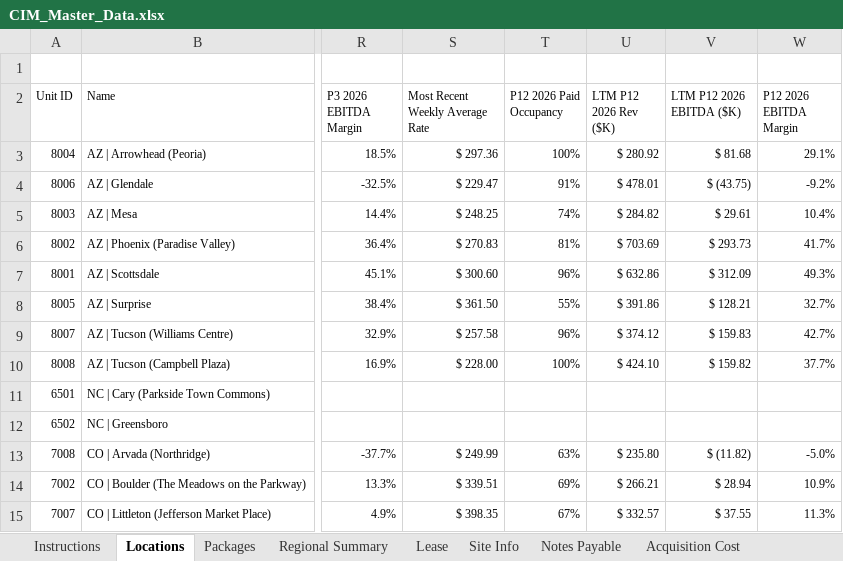
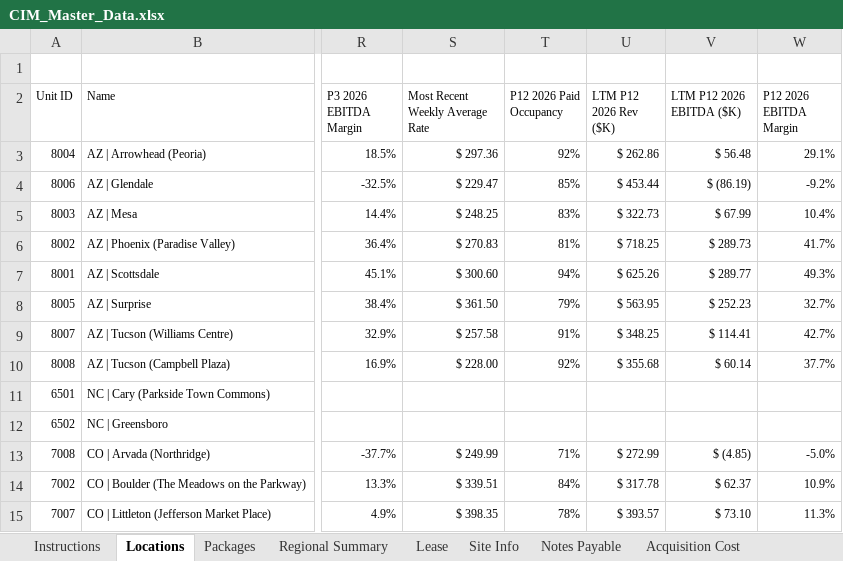
Before and after one commit to calvinproulx-ai/hedge-trimmer, an Excel workbook: data/CIM_Master_Data.xlsx, sheet Locations, drawn as a sheet; only a part is shown, gaps mark what is left out; values as stored, in another font and other column widths than the file's, no borders; the diff covers the shown part only; the diff names each change by its address in the sheet, - before the commit and + after, or states it on an @@ line.

Commit message:
Add files via upload

```diff
--- a/data/CIM_Master_Data.xlsx (sheet Locations)
+++ b/data/CIM_Master_Data.xlsx (sheet Locations)
-T3 (P12 2026 Paid Occupancy): 100%
+T3 (P12 2026 Paid Occupancy): 92%
-U3 (LTM P12 2026 Rev ($K)): $ 280.92
+U3 (LTM P12 2026 Rev ($K)): $ 262.86
-V3 (LTM P12 2026 EBITDA ($K)): $ 81.68
+V3 (LTM P12 2026 EBITDA ($K)): $ 56.48
-T4 (P12 2026 Paid Occupancy): 91%
+T4 (P12 2026 Paid Occupancy): 85%
-U4 (LTM P12 2026 Rev ($K)): $ 478.01
+U4 (LTM P12 2026 Rev ($K)): $ 453.44
-V4 (LTM P12 2026 EBITDA ($K)): $ (43.75)
+V4 (LTM P12 2026 EBITDA ($K)): $ (86.19)
-T5 (P12 2026 Paid Occupancy): 74%
+T5 (P12 2026 Paid Occupancy): 83%
-U5 (LTM P12 2026 Rev ($K)): $ 284.82
+U5 (LTM P12 2026 Rev ($K)): $ 322.73
-V5 (LTM P12 2026 EBITDA ($K)): $ 29.61
+V5 (LTM P12 2026 EBITDA ($K)): $ 67.99
-U6 (LTM P12 2026 Rev ($K)): $ 703.69
+U6 (LTM P12 2026 Rev ($K)): $ 718.25
-V6 (LTM P12 2026 EBITDA ($K)): $ 293.73
+V6 (LTM P12 2026 EBITDA ($K)): $ 289.73
-T7 (P12 2026 Paid Occupancy): 96%
+T7 (P12 2026 Paid Occupancy): 94%
-U7 (LTM P12 2026 Rev ($K)): $ 632.86
+U7 (LTM P12 2026 Rev ($K)): $ 625.26
-V7 (LTM P12 2026 EBITDA ($K)): $ 312.09
+V7 (LTM P12 2026 EBITDA ($K)): $ 289.77
-T8 (P12 2026 Paid Occupancy): 55%
+T8 (P12 2026 Paid Occupancy): 79%
-U8 (LTM P12 2026 Rev ($K)): $ 391.86
+U8 (LTM P12 2026 Rev ($K)): $ 563.95
-V8 (LTM P12 2026 EBITDA ($K)): $ 128.21
+V8 (LTM P12 2026 EBITDA ($K)): $ 252.23
-T9 (P12 2026 Paid Occupancy): 96%
+T9 (P12 2026 Paid Occupancy): 91%
-U9 (LTM P12 2026 Rev ($K)): $ 374.12
+U9 (LTM P12 2026 Rev ($K)): $ 348.25
-V9 (LTM P12 2026 EBITDA ($K)): $ 159.83
+V9 (LTM P12 2026 EBITDA ($K)): $ 114.41
-T10 (P12 2026 Paid Occupancy): 100%
+T10 (P12 2026 Paid Occupancy): 92%
-U10 (LTM P12 2026 Rev ($K)): $ 424.10
+U10 (LTM P12 2026 Rev ($K)): $ 355.68
-V10 (LTM P12 2026 EBITDA ($K)): $ 159.82
+V10 (LTM P12 2026 EBITDA ($K)): $ 60.14
-T13 (P12 2026 Paid Occupancy): 63%
+T13 (P12 2026 Paid Occupancy): 71%
-U13 (LTM P12 2026 Rev ($K)): $ 235.80
+U13 (LTM P12 2026 Rev ($K)): $ 272.99
-V13 (LTM P12 2026 EBITDA ($K)): $ (11.82)
+V13 (LTM P12 2026 EBITDA ($K)): $ (4.85)
-T14 (P12 2026 Paid Occupancy): 69%
+T14 (P12 2026 Paid Occupancy): 84%
-U14 (LTM P12 2026 Rev ($K)): $ 266.21
+U14 (LTM P12 2026 Rev ($K)): $ 317.78
-V14 (LTM P12 2026 EBITDA ($K)): $ 28.94
+V14 (LTM P12 2026 EBITDA ($K)): $ 62.37
-T15 (P12 2026 Paid Occupancy): 67%
+T15 (P12 2026 Paid Occupancy): 78%
-U15 (LTM P12 2026 Rev ($K)): $ 332.57
+U15 (LTM P12 2026 Rev ($K)): $ 393.57
-V15 (LTM P12 2026 EBITDA ($K)): $ 37.55
+V15 (LTM P12 2026 EBITDA ($K)): $ 73.10
```
Also changed, not shown: 2 removed rows and 110 edited cells elsewhere in this sheet.
